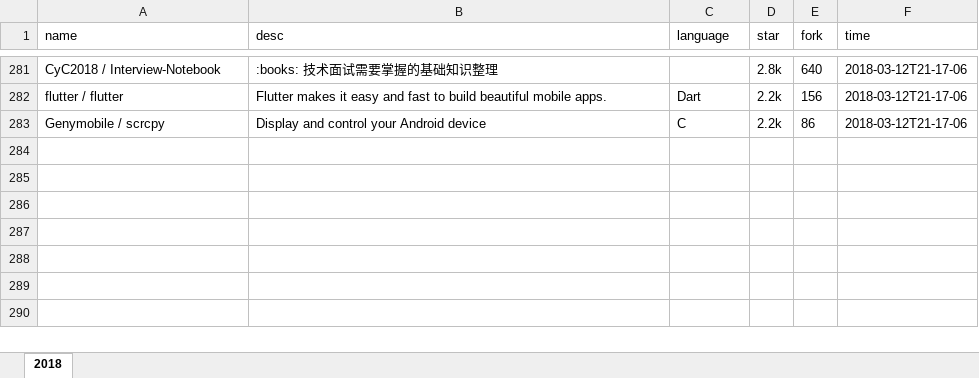
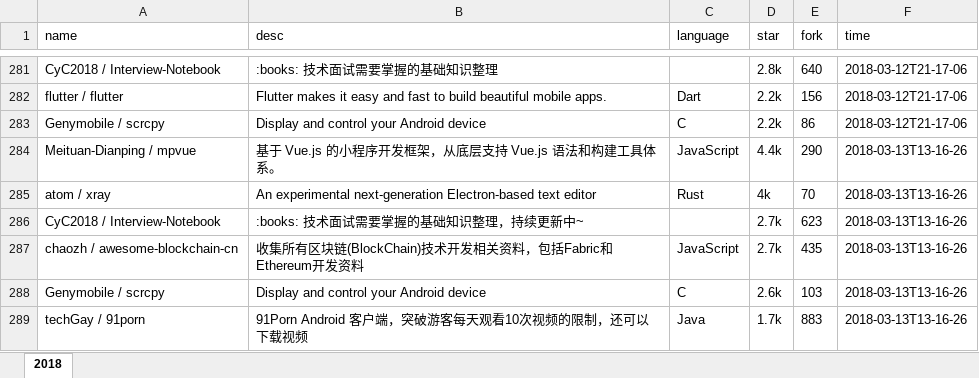
Before and after one commit to zj-john/autoCommit, an Excel workbook: file/git_explore.xlsx, sheet 2018, drawn as a sheet; only a part is shown, gaps mark what is left out; values as stored, in another font and other column widths than the file's, no borders; the diff names each change by its address in the sheet, - before the commit and + after, or states it on an @@ line.

Commit message:
update

```diff
--- a/file/git_explore.xlsx (sheet 2018)
+++ b/file/git_explore.xlsx (sheet 2018)
+row 284: Meituan-Dianping / mpvue | 基于 Vue.js 的小程序开发框架，从底层支持 Vue.js 语法和构建工具体系。 | JavaScript | 4.4k | 290 | 2018-03-13T13-16-26
+row 285: atom / xray | An experimental next-generation Electron-based text editor | Rust | 4k | 70 | 2018-03-13T13-16-26
+row 286: CyC2018 / Interview-Notebook | :books: 技术面试需要掌握的基础知识整理，持续更新中~ |  | 2.7k | 623 | 2018-03-13T13-16-26
+row 287: chaozh / awesome-blockchain-cn | 收集所有区块链(BlockChain)技术开发相关资料，包括Fabric和Ethereum开发资料 | JavaScript | 2.7k | 435 | 2018-03-13T13-16-26
+row 288: Genymobile / scrcpy | Display and control your Android device | C | 2.6k | 103 | 2018-03-13T13-16-26
+row 289: techGay / 91porn | 91Porn Android 客户端，突破游客每天观看10次视频的限制，还可以下载视频 | Java | 1.7k | 883 | 2018-03-13T13-16-26
```
